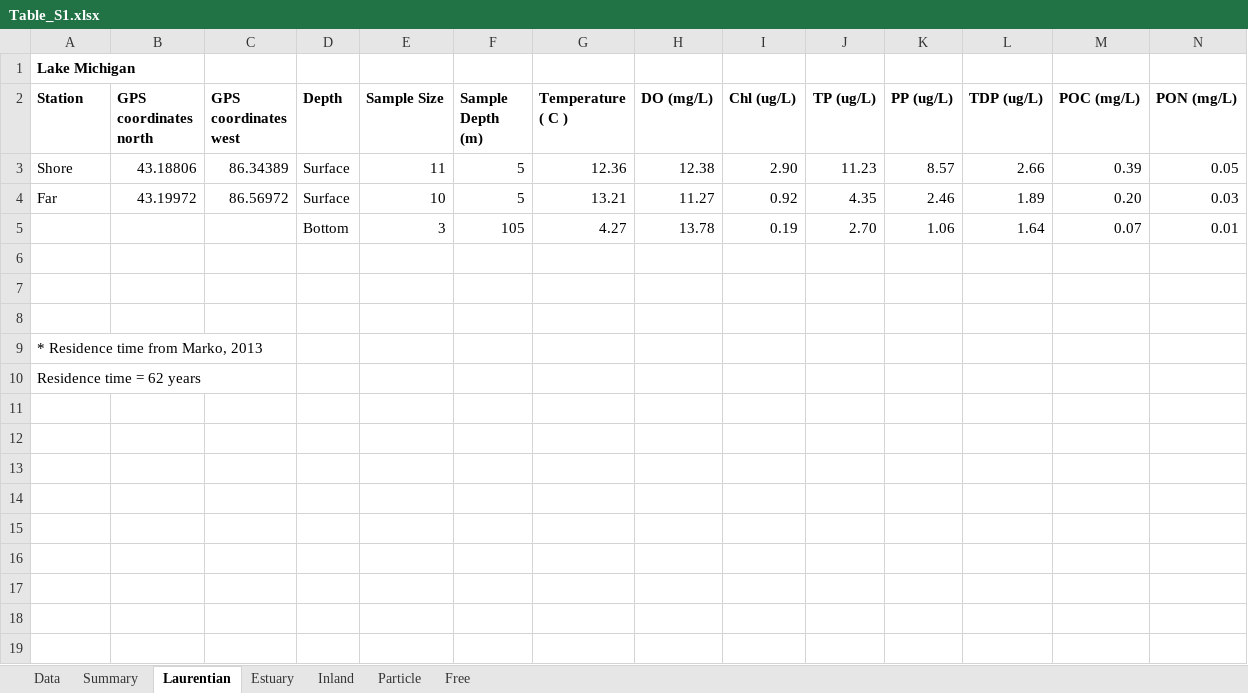
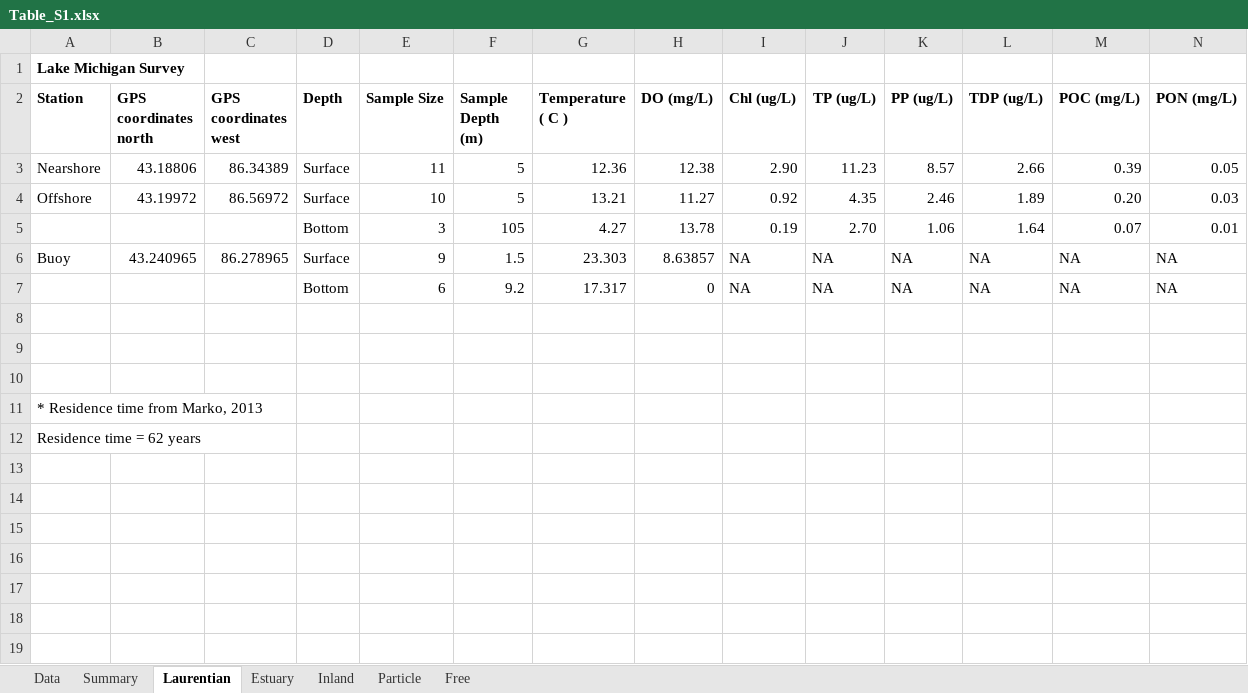
Before and after one commit to DenefLab/Verruco, an Excel workbook: tables/Table_S1.xlsx, sheet Laurentian, drawn as a sheet; only a part is shown; values as stored, in another font and other column widths than the file's, no borders; rows hold the shown columns only; the diff names each change by its address in the sheet, - before the commit and + after, or states it on an @@ line.

Commit message:
Added Buoy

```diff
--- a/tables/Table_S1.xlsx (sheet Laurentian)
+++ b/tables/Table_S1.xlsx (sheet Laurentian)
-A1 (Station): Lake Michigan
+A1 (Station): Lake Michigan Survey
-A3 (Station): Shore
+A3 (Station): Nearshore
-A4 (Station): Far
+A4 (Station): Offshore
+row 6: Buoy | 43.240965 | 86.278965 | Surface | 9 | 1.5 | 23.303 | 8.63857 | NA | NA | NA | NA | NA | NA
+row 7:  |  |  | Bottom | 6 | 9.2 | 17.317 | 0 | NA | NA | NA | NA | NA | NA
+row 13: (empty)
+row 14: (empty)
+row 15: (empty)
+row 16: (empty)
+row 17: (empty)
+row 18: (empty)
+row 19: (empty)
```
Also changed, not shown: sheet Data, sheet Estuary, sheet Inland, 1 other file.
